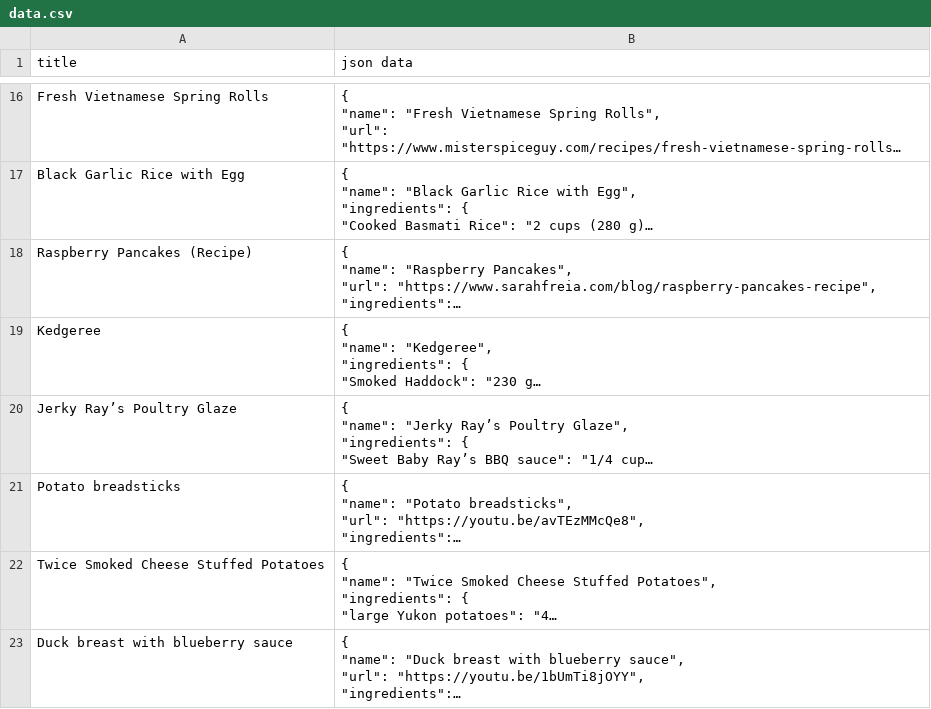
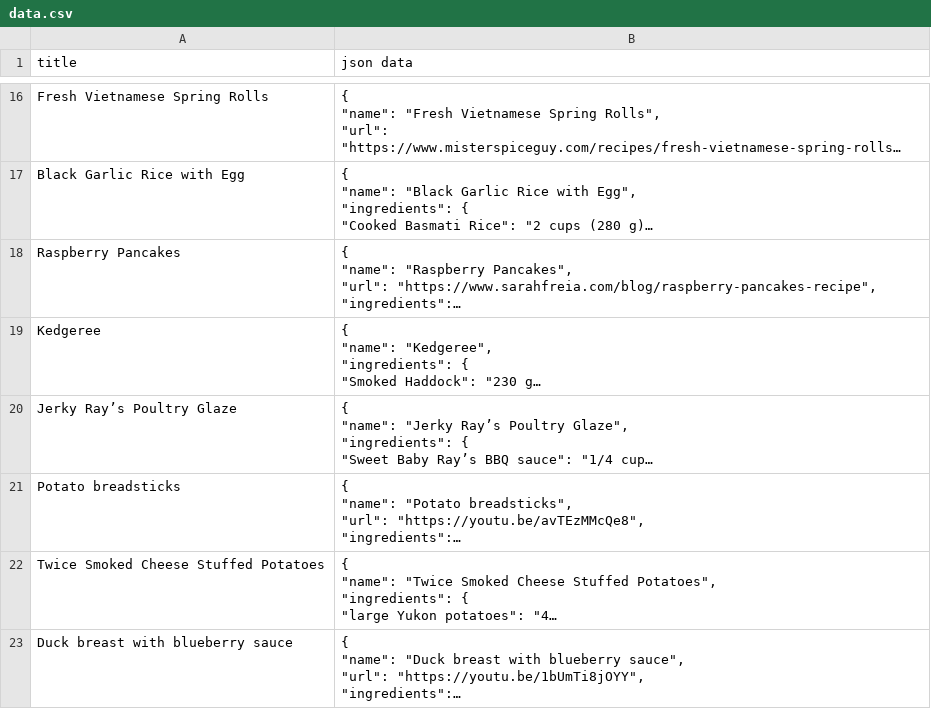
Before and after one commit to kganeshv12/RECIPES-DATASET, a CSV file: data.csv, drawn as a sheet; only a part is shown, gaps mark what is left out; long unchanged cells end in …; the diff names each change by its address in the sheet, - before the commit and + after, or states it on an @@ line.

Commit message:
Update data.csv

```diff
--- a/data.csv
+++ b/data.csv
-A18 (title): Raspberry Pancakes (Recipe)
+A18 (title): Raspberry Pancakes
```
